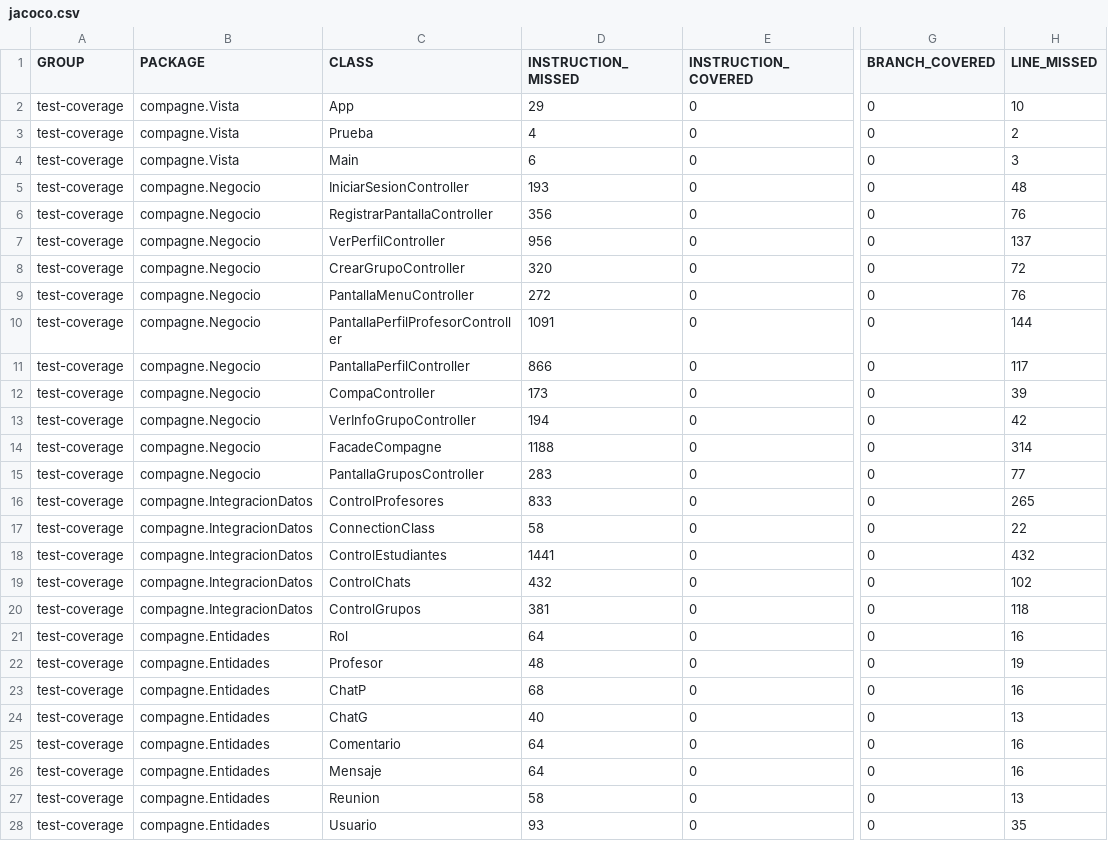
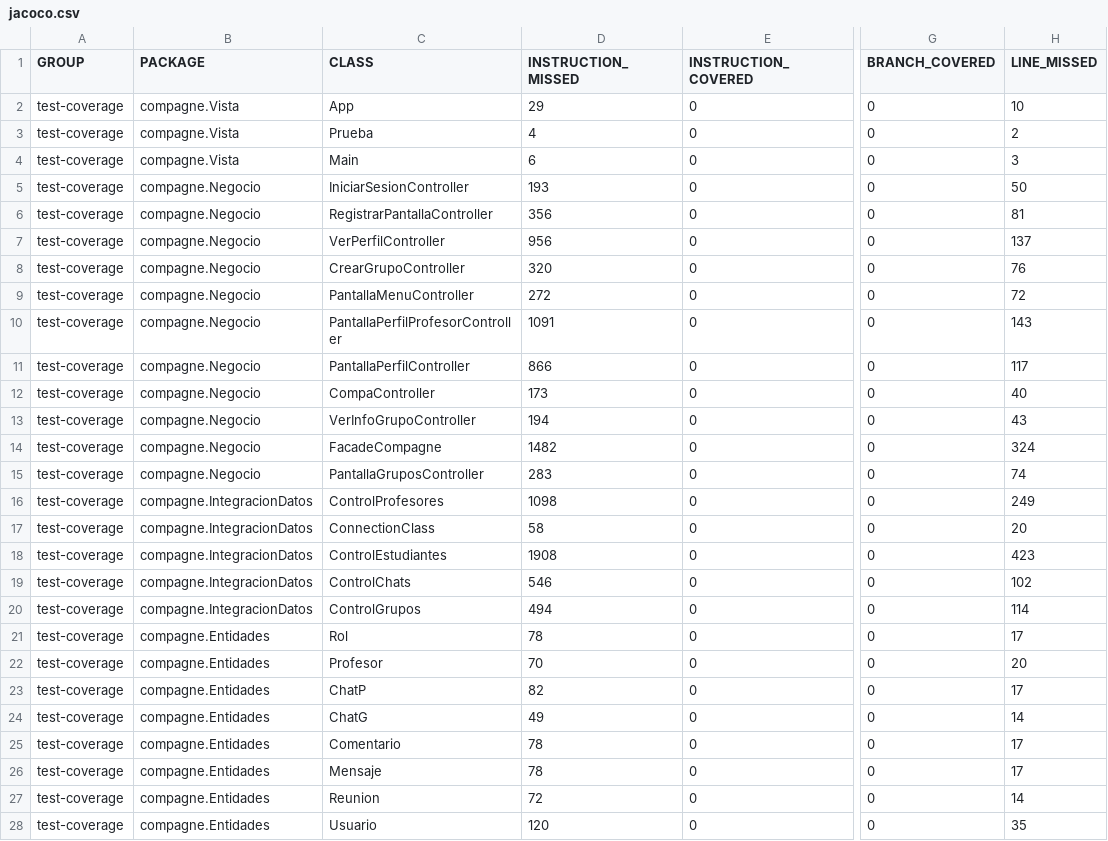
Before and after one commit to FundIngSoft2021-30/Compagne, a CSV file: docs/jacoco.csv, drawn as a sheet; only a part is shown, gaps mark what is left out; the diff covers the shown part only; the diff names each change by its address in the sheet, - before the commit and + after, or states it on an @@ line.

```diff
--- a/docs/jacoco.csv
+++ b/docs/jacoco.csv
-H5 (LINE_MISSED): 48
+H5 (LINE_MISSED): 50
-H6 (LINE_MISSED): 76
+H6 (LINE_MISSED): 81
-H8 (LINE_MISSED): 72
+H8 (LINE_MISSED): 76
-H9 (LINE_MISSED): 76
+H9 (LINE_MISSED): 72
-H10 (LINE_MISSED): 144
+H10 (LINE_MISSED): 143
-H12 (LINE_MISSED): 39
+H12 (LINE_MISSED): 40
-H13 (LINE_MISSED): 42
+H13 (LINE_MISSED): 43
-D14 (INSTRUCTION_MISSED): 1188
+D14 (INSTRUCTION_MISSED): 1482
-H14 (LINE_MISSED): 314
+H14 (LINE_MISSED): 324
-H15 (LINE_MISSED): 77
+H15 (LINE_MISSED): 74
-D16 (INSTRUCTION_MISSED): 833
+D16 (INSTRUCTION_MISSED): 1098
-H16 (LINE_MISSED): 265
+H16 (LINE_MISSED): 249
-H17 (LINE_MISSED): 22
+H17 (LINE_MISSED): 20
-D18 (INSTRUCTION_MISSED): 1441
+D18 (INSTRUCTION_MISSED): 1908
-H18 (LINE_MISSED): 432
+H18 (LINE_MISSED): 423
-D19 (INSTRUCTION_MISSED): 432
+D19 (INSTRUCTION_MISSED): 546
-D20 (INSTRUCTION_MISSED): 381
+D20 (INSTRUCTION_MISSED): 494
-H20 (LINE_MISSED): 118
+H20 (LINE_MISSED): 114
-D21 (INSTRUCTION_MISSED): 64
+D21 (INSTRUCTION_MISSED): 78
-H21 (LINE_MISSED): 16
+H21 (LINE_MISSED): 17
-D22 (INSTRUCTION_MISSED): 48
+D22 (INSTRUCTION_MISSED): 70
-H22 (LINE_MISSED): 19
+H22 (LINE_MISSED): 20
-D23 (INSTRUCTION_MISSED): 68
+D23 (INSTRUCTION_MISSED): 82
-H23 (LINE_MISSED): 16
+H23 (LINE_MISSED): 17
-D24 (INSTRUCTION_MISSED): 40
+D24 (INSTRUCTION_MISSED): 49
-H24 (LINE_MISSED): 13
+H24 (LINE_MISSED): 14
-D25:D26 (INSTRUCTION_MISSED): 64
+D25:D26 (INSTRUCTION_MISSED): 78
-H25:H26 (LINE_MISSED): 16
+H25:H26 (LINE_MISSED): 17
-D27 (INSTRUCTION_MISSED): 58
+D27 (INSTRUCTION_MISSED): 72
-H27 (LINE_MISSED): 13
+H27 (LINE_MISSED): 14
-D28 (INSTRUCTION_MISSED): 93
+D28 (INSTRUCTION_MISSED): 120
```
Also changed, not shown: 6 edited cells elsewhere in this file, 59 other files.
